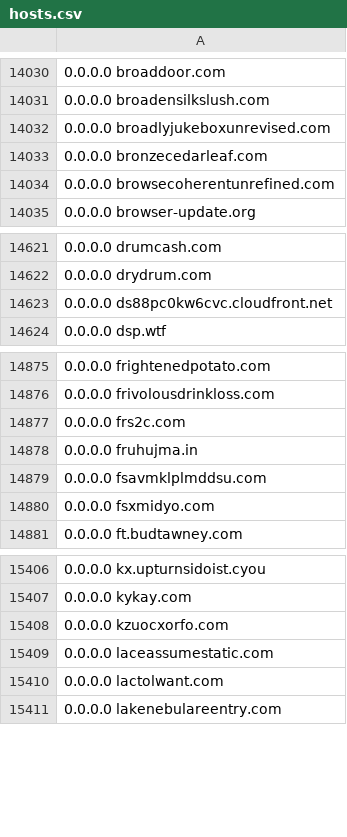
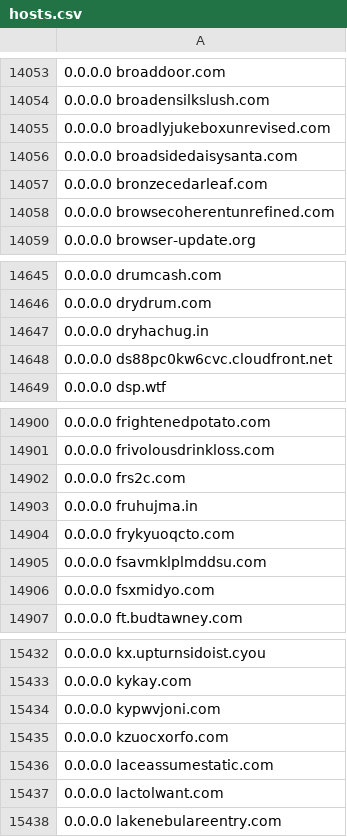
Before and after one commit to Hichiro/itn, a CSV file: hosts.csv, drawn as a sheet; only a part is shown, gaps mark what is left out; the diff covers the shown part only; the diff names each change by its address in the sheet, - before the commit and + after, or states it on an @@ line.

```diff
--- a/hosts.csv
+++ b/hosts.csv
+row 14056: 0.0.0.0 broadsidedaisysanta.com
+row 14647: 0.0.0.0 dryhachug.in
+row 14904: 0.0.0.0 frykyuoqcto.com
+row 15434: 0.0.0.0 kypwvjoni.com
```
Also changed, not shown: 23 added rows, 3 moved rows and 1 edited cell elsewhere in this file.
